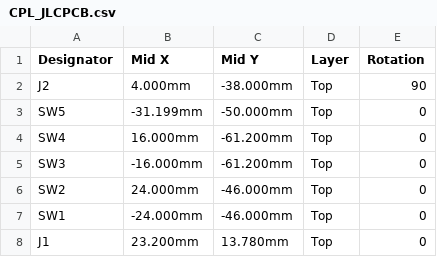
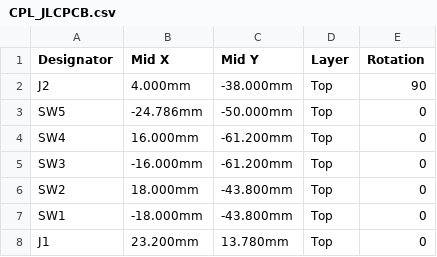
Before and after one commit to c8wf7gt28n-prog/Struthio, a CSV file: handheld/pcb/one/out/CPL_JLCPCB.csv, drawn as a sheet.

```diff
--- a/handheld/pcb/one/out/CPL_JLCPCB.csv
+++ b/handheld/pcb/one/out/CPL_JLCPCB.csv
@@ -2,7 +2,7 @@ Designator,Mid X,Mid Y,Layer,Rotation
 J2,4.000mm,-38.000mm,Top,90
-SW5,-31.199mm,-50.000mm,Top,0
+SW5,-24.786mm,-50.000mm,Top,0
 SW4,16.000mm,-61.200mm,Top,0
 SW3,-16.000mm,-61.200mm,Top,0
-SW2,24.000mm,-46.000mm,Top,0
-SW1,-24.000mm,-46.000mm,Top,0
+SW2,18.000mm,-43.800mm,Top,0
+SW1,-18.000mm,-43.800mm,Top,0
 J1,23.200mm,13.780mm,Top,0
```
Also changed, not shown: 42 other files.
